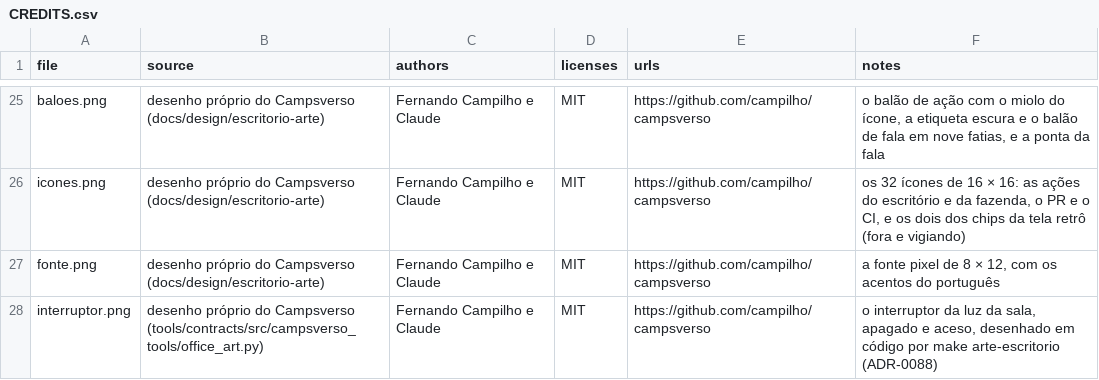
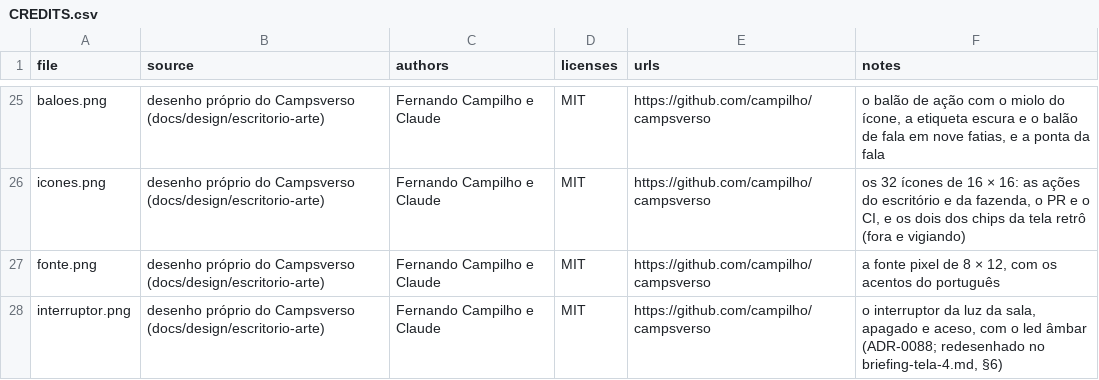
Before and after one commit to campilho/campsverso, a CSV file: cartridges/office/art/CREDITS.csv, drawn as a sheet; only a part is shown, gaps mark what is left out.

```diff
--- a/cartridges/office/art/CREDITS.csv
+++ b/cartridges/office/art/CREDITS.csv
@@ -27,2 +27,2 @@ icones.png,desenho próprio do Campsverso (docs/design/escritorio-arte),Fernando
 fonte.png,desenho próprio do Campsverso (docs/design/escritorio-arte),Fernando Campilho e Claude,MIT,https://github.com/campilho/campsverso,"a fonte pixel de 8 × 12, com os acentos do português"
-interruptor.png,desenho próprio do Campsverso (tools/contracts/src/campsverso_tools/office_art.py),Fernando Campilho e Claude,MIT,https://github.com/campilho/campsverso,"o interruptor da luz da sala, apagado e aceso, desenhado em código por make arte-escritorio (ADR-0088)"
+interruptor.png,desenho próprio do Campsverso (docs/design/escritorio-arte),Fernando Campilho e Claude,MIT,https://github.com/campilho/campsverso,"o interruptor da luz da sala, apagado e aceso, com o led âmbar (ADR-0088; redesenhado no briefing-tela-4.md, §6)"
```
Also changed, not shown: 6 other files.
